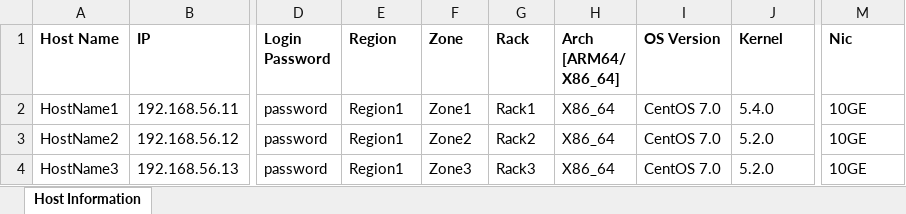
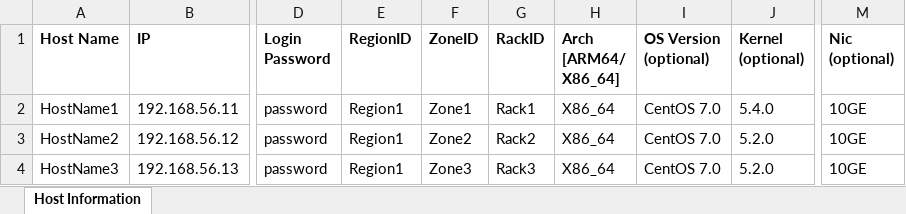
Before and after one commit to pingcap/tiunimanager, an Excel workbook: resource/hostInfo_template.xlsx, sheet Host Information, drawn as a sheet; only a part is shown, gaps mark what is left out; values as stored, in another font and other column widths than the file's, no borders; ↵ is a line break in a cell; the diff names each change by its address in the sheet, - before the commit and + after, or states it on an @@ line.

Commit message:
[Resource Manager] Adjust import host template

```diff
--- a/resource/hostInfo_template.xlsx (sheet Host Information)
+++ b/resource/hostInfo_template.xlsx (sheet Host Information)
-E1: Region
+E1: RegionID
-F1: Zone
+F1: ZoneID
-G1: Rack
+G1: RackID
-I1: OS Version
+I1: OS Version ↵ (optional)
-J1: Kernel
+J1: Kernel ↵ (optional)
-M1: Nic
+M1: Nic ↵ (optional)
```
